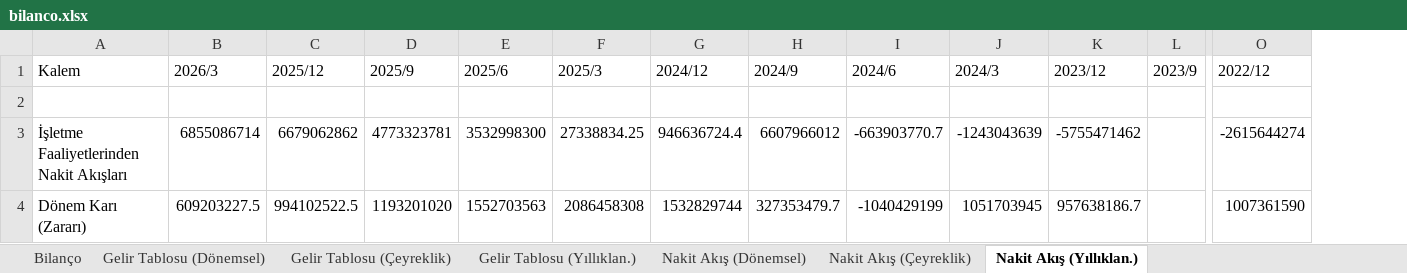
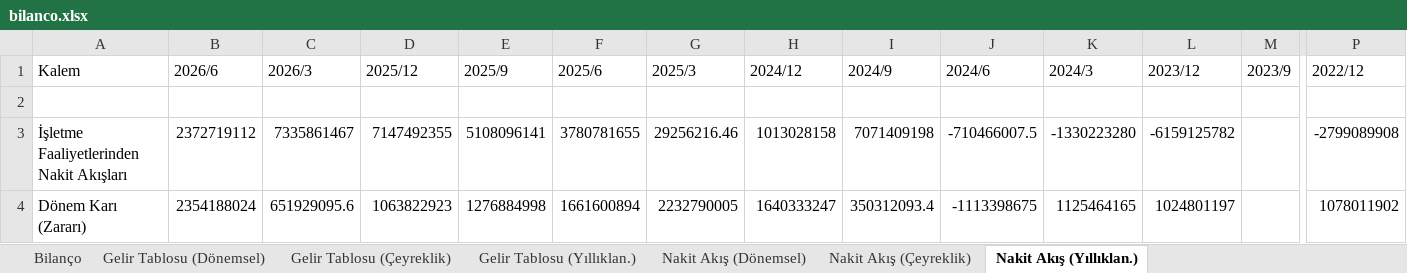
Before and after one commit to yunussensoy/Yunvest, an Excel workbook: Hisseler/YYLGD/bilanco.xlsx, sheet Nakit Akış (Yıllıklan.), drawn as a sheet; only a part is shown, gaps mark what is left out; values as stored, in another font and other column widths than the file's, no borders; addresses are those after the commit; the diff covers the shown part only; the diff names each change by its address in the sheet, - before the commit and + after, or states it on an @@ line.

```diff
--- a/Hisseler/YYLGD/bilanco.xlsx (sheet Nakit Akış (Yıllıklan.))
+++ b/Hisseler/YYLGD/bilanco.xlsx (sheet Nakit Akış (Yıllıklan.))
+column B (2026/6), rows 3-4: 2372719112 | 2354188024
-C3 (2026/3): 6855086714
+C3 (2026/3): 7335861467
-D3 (2025/12): 6679062862
+D3 (2025/12): 7147492355
-E3 (2025/9): 4773323781
+E3 (2025/9): 5108096141
-F3 (2025/6): 3532998300
+F3 (2025/6): 3780781655
-G3 (2025/3): 27338834.25
+G3 (2025/3): 29256216.46
-H3 (2024/12): 946636724.4
+H3 (2024/12): 1013028158
-I3 (2024/9): 6607966012
+I3 (2024/9): 7071409198
-J3 (2024/6): -663903770.7
+J3 (2024/6): -710466007.5
-K3 (2024/3): -1243043639
+K3 (2024/3): -1330223280
-L3 (2023/12): -5755471462
+L3 (2023/12): -6159125782
-P3 (2022/12): -2615644274
+P3 (2022/12): -2799089908
-C4 (2026/3): 609203227.5
+C4 (2026/3): 651929095.6
-D4 (2025/12): 994102522.5
+D4 (2025/12): 1063822923
-E4 (2025/9): 1193201020
+E4 (2025/9): 1276884998
-F4 (2025/6): 1552703563
+F4 (2025/6): 1661600894
-G4 (2025/3): 2086458308
+G4 (2025/3): 2232790005
-H4 (2024/12): 1532829744
+H4 (2024/12): 1640333247
-I4 (2024/9): 327353479.7
+I4 (2024/9): 350312093.4
-J4 (2024/6): -1040429199
+J4 (2024/6): -1113398675
-K4 (2024/3): 1051703945
+K4 (2024/3): 1125464165
-L4 (2023/12): 957638186.7
+L4 (2023/12): 1024801197
-P4 (2022/12): 1007361590
+P4 (2022/12): 1078011902
```
Also changed, not shown: 4 added rows, 4 removed rows and 316 edited cells elsewhere in this sheet, sheet Nakit Akış (Dönemsel), sheet Bilanço, sheet Nakit Akış (Çeyreklik), sheet Gelir Tablosu (Dönemsel), sheet Gelir Tablosu (Çeyreklik), sheet Gelir Tablosu (Yıllıklan.), Hisseler/ARDYZ/bilanco.xlsx, Hisseler/KBORU/bilanco.xlsx, 28 other files.
